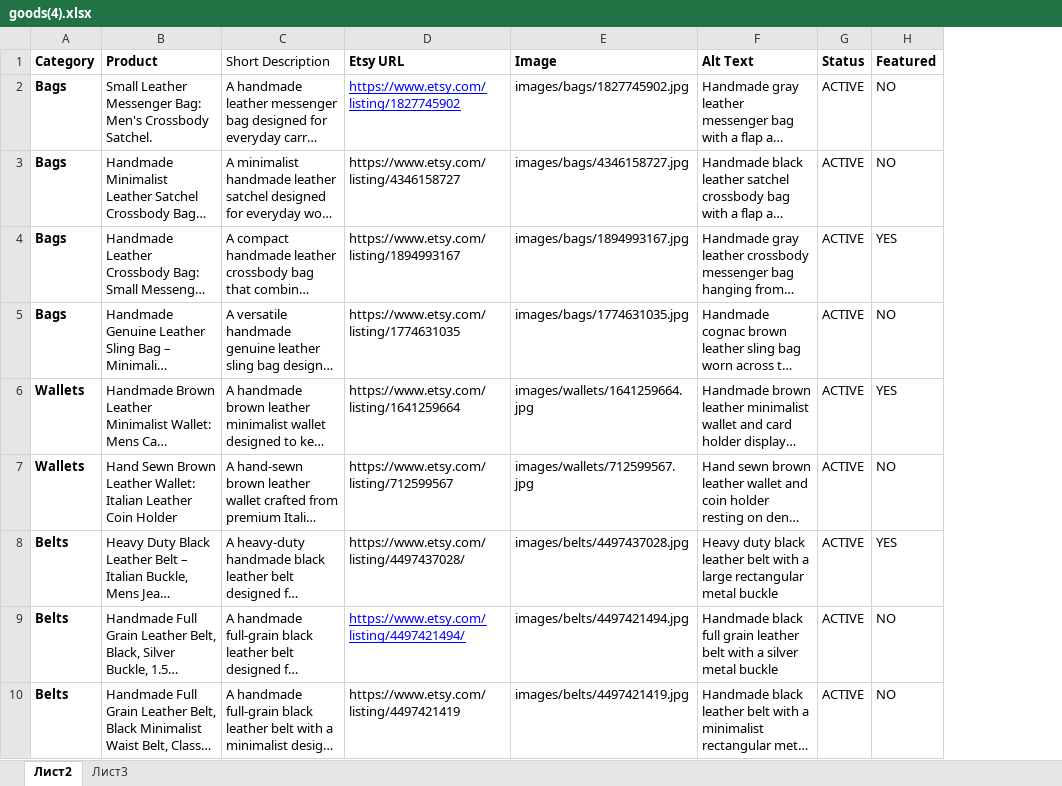
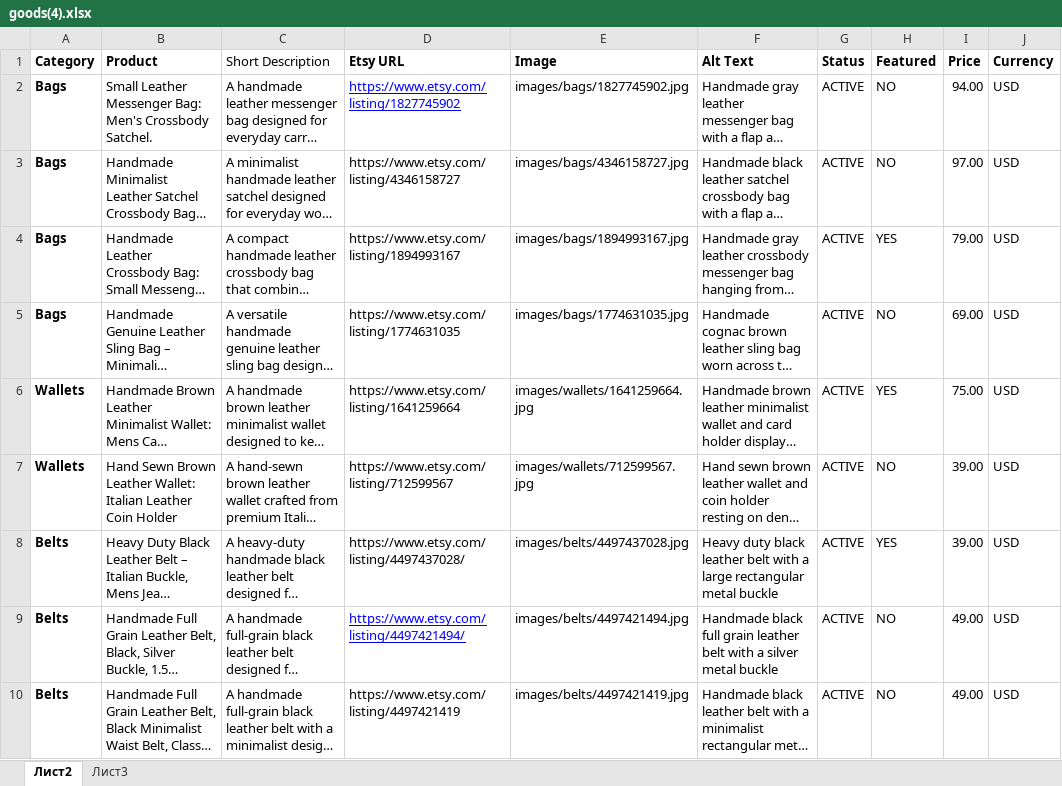
Before and after one commit to Alex-goodvin/leatherbagskingdom, an Excel workbook: goods(4).xlsx, sheet Лист2, drawn as a sheet; only a part is shown; long unchanged cells end in …; values as stored, in another font and other column widths than the file's, no borders; the diff names each change by its address in the sheet, - before the commit and + after, or states it on an @@ line.

Commit message:
Add product offers to JSON-LD

```diff
--- a/goods(4).xlsx (sheet Лист2)
+++ b/goods(4).xlsx (sheet Лист2)
+column I (Price), rows 2-10: 94.00 | 97.00 | 79.00 | 69.00 | 75.00 | 39.00 | 39.00 | 49.00 | 49.00
+column J (Currency), rows 2-10: all USD
```
Also changed, not shown: 2 other files.
